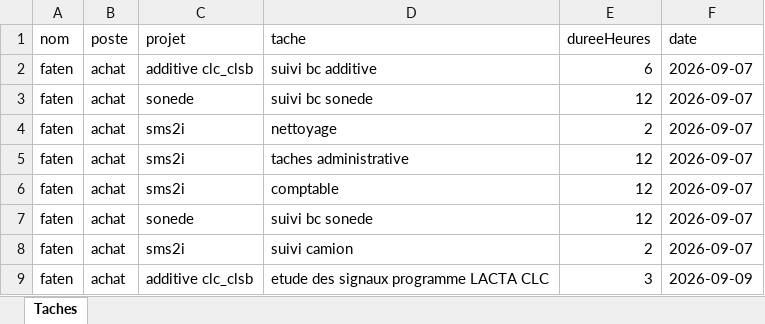
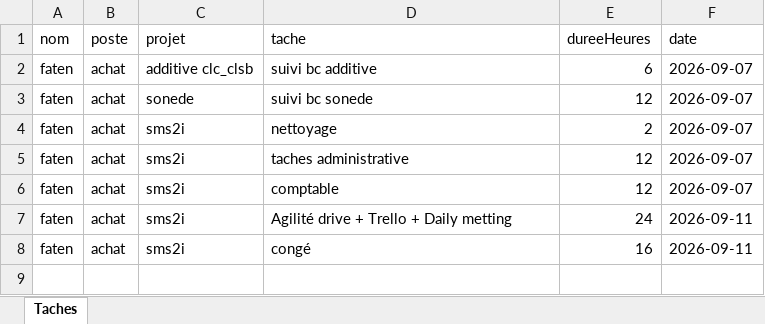
Before and after one commit to RochdiPro/projet_cost, an Excel workbook: src/assets/employees/faten.xlsx, sheet Taches, drawn as a sheet; values as stored, in another font and other column widths than the file's, no borders; the diff names each change by its address in the sheet, - before the commit and + after, or states it on an @@ line.

```diff
--- a/src/assets/employees/faten.xlsx (sheet Taches)
+++ b/src/assets/employees/faten.xlsx (sheet Taches)
-C7 (projet): sonede
+C7 (projet): sms2i
-D7 (tache): suivi bc sonede
+D7 (tache): Agilité drive + Trello + Daily metting
-E7 (dureeHeures): 12
+E7 (dureeHeures): 24
-F7:F8 (date): 2026-09-07
+F7:F8 (date): 2026-09-11
-D8 (tache): suivi camion
+D8 (tache): congé
-E8 (dureeHeures): 2
+E8 (dureeHeures): 16
-row 9: faten | achat | additive clc_clsb | etude des signaux programme LACTA CLC | 3 | 2026-09-09
```
Also changed, not shown: src/assets/employees/rafik.xlsx, src/assets/employees/rochdi.xlsx, 13 other files.
